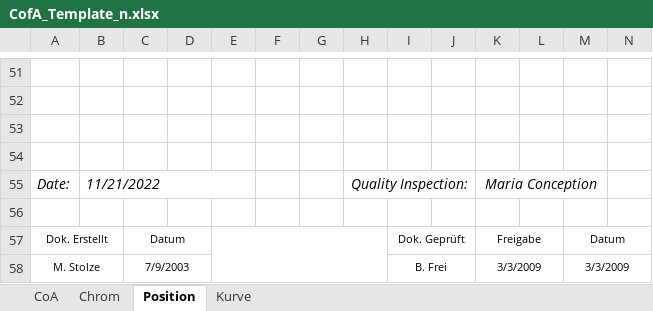
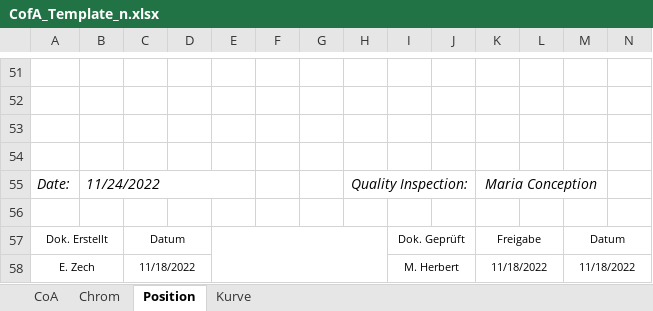
Before and after one commit to Materion-OpticsBalzers/producttrace, an Excel workbook: public/media/CofA_Template_n.xlsx, sheet Position, drawn as a sheet; only a part is shown, gaps mark what is left out; values as stored, in another font and other column widths than the file's, no borders; charts and pictures and conditional formats not drawn; removed rows and columns are numbered as before the commit, all else as after; rows hold the shown columns only; the diff names each change by its address in the sheet, - before the commit and + after, or states it on an @@ line.

```diff
--- a/public/media/CofA_Template_n.xlsx (sheet Position)
+++ b/public/media/CofA_Template_n.xlsx (sheet Position)
-B55: 11/21/2022
+B55: 11/24/2022
-row 58: M. Stolze |  | 7/9/2003 |  |  |  |  |  | B. Frei |  | 3/3/2009 |  | 3/3/2009
+row 58: E. Zech |  | 11/18/2022 |  |  |  |  |  | M. Herbert |  | 11/18/2022 |  | 11/18/2022
```
Also changed, not shown: sheet CoA, sheet Chrom, charts or pictures, 7 other files.
